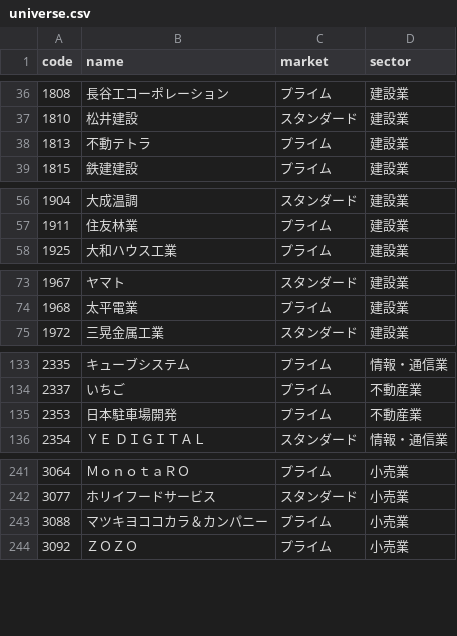
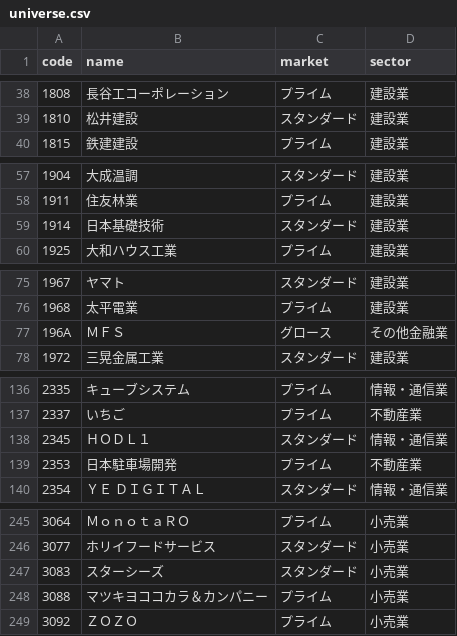
Before and after one commit to piropiro0371-blip/Swing_Trade-app, a CSV file: config/universe.csv, drawn as a sheet; only a part is shown, gaps mark what is left out; the diff covers the shown part only.

```diff
--- a/config/universe.csv
+++ b/config/universe.csv
@@ -37,3 +39,2 @@ code,name,market,sector
 1810,松井建設,スタンダード,建設業
-1813,不動テトラ,プライム,建設業
 1815,鉄建建設,プライム,建設業
@@ -57,2 +58,3 @@ code,name,market,sector
 1911,住友林業,プライム,建設業
+1914,日本基礎技術,スタンダード,建設業
 1925,大和ハウス工業,プライム,建設業
@@ -74,2 +76,3 @@ code,name,market,sector
 1968,太平電業,プライム,建設業
+196A,ＭＦＳ,グロース,その他金融業
 1972,三晃金属工業,スタンダード,建設業
@@ -134,2 +137,3 @@ code,name,market,sector
 2337,いちご,プライム,不動産業
+2345,ＨＯＤＬ１,スタンダード,情報・通信業
 2353,日本駐車場開発,プライム,不動産業
@@ -242,2 +246,3 @@ code,name,market,sector
 3077,ホリイフードサービス,スタンダード,小売業
+3083,スターシーズ,スタンダード,小売業
 3088,マツキヨココカラ＆カンパニー,プライム,小売業
```
Also changed, not shown: 29 added rows and 2 removed rows elsewhere in this file, 6 other files.
